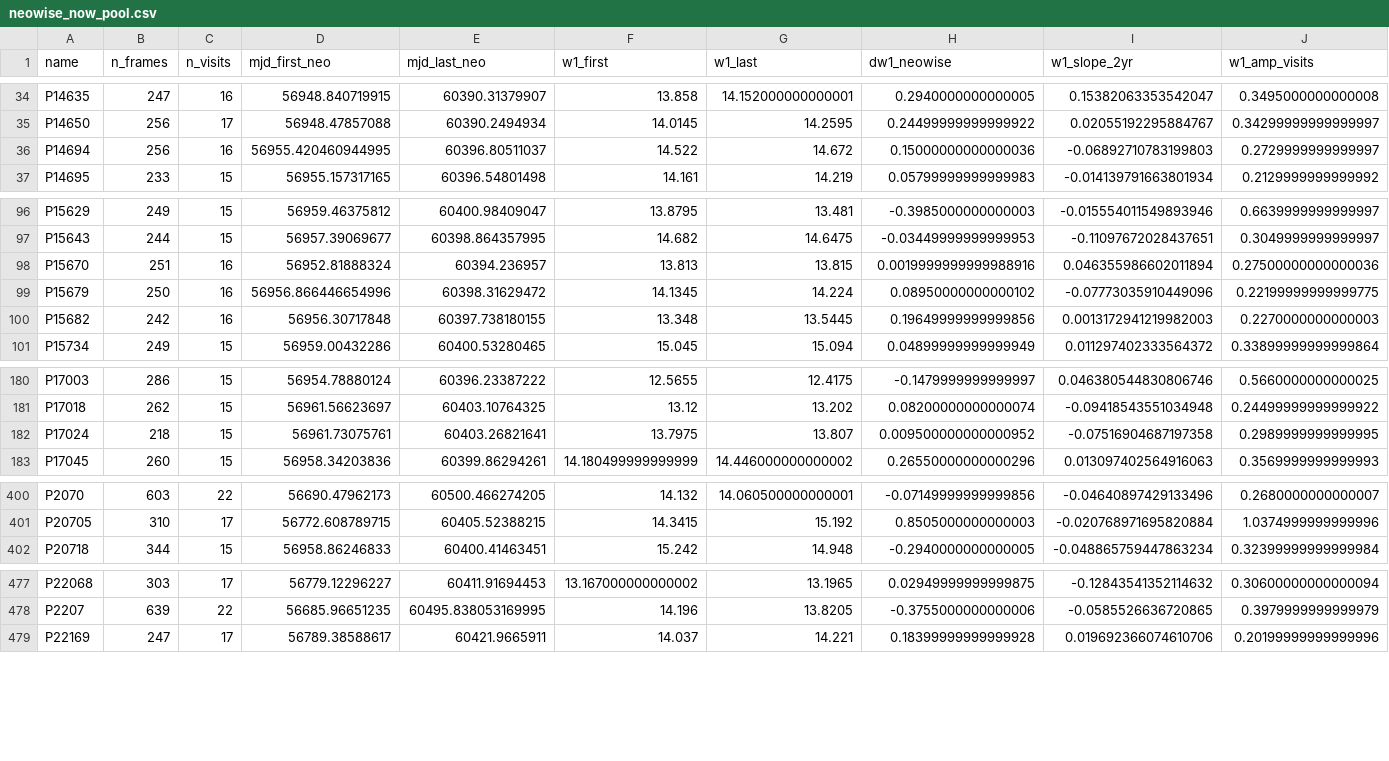
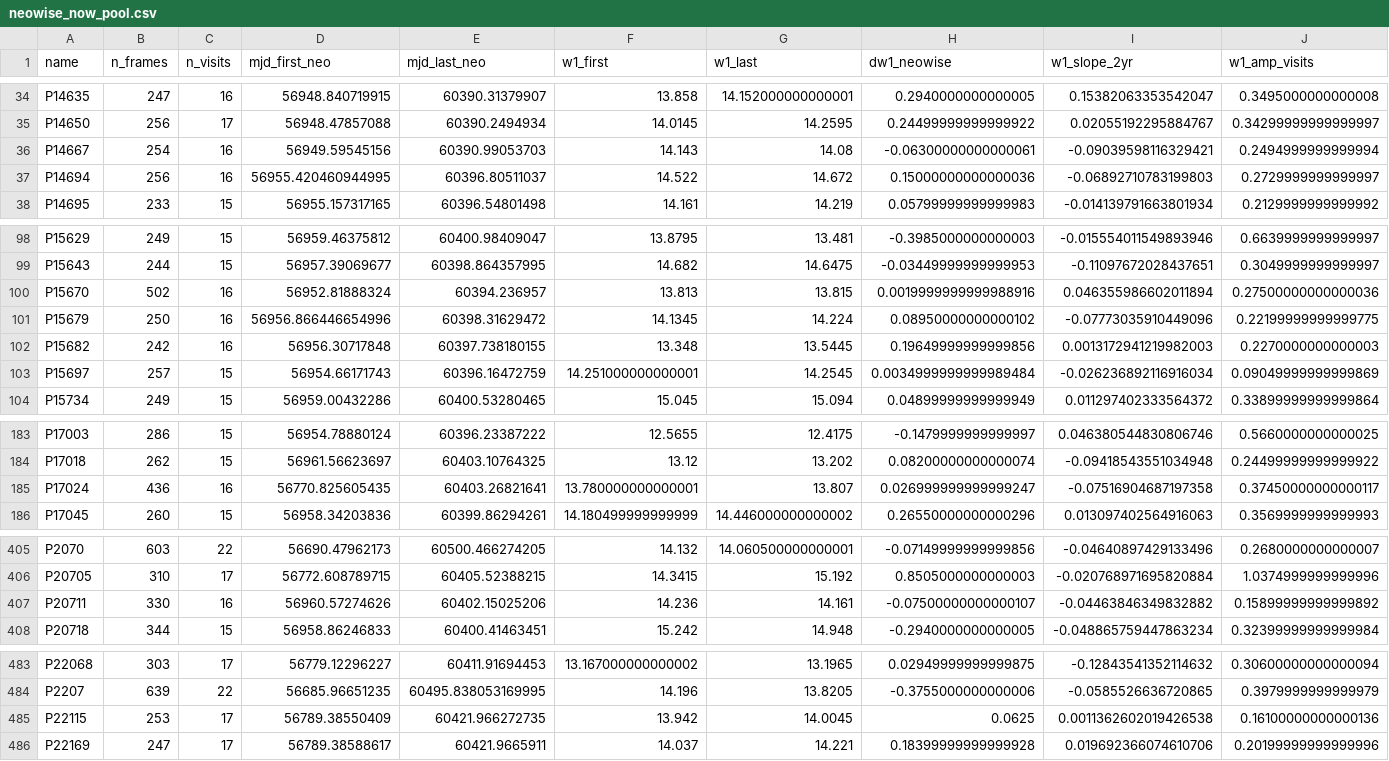
Before and after one commit to xoubish/CLAGN, a CSV file: data/neowise_now_pool.csv, drawn as a sheet; only a part is shown, gaps mark what is left out; addresses are those after the commit; rows hold the shown columns only; the diff covers the shown part only; the diff names each change by its address in the sheet, - before the commit and + after, or states it on an @@ line.

```diff
--- a/data/neowise_now_pool.csv
+++ b/data/neowise_now_pool.csv
+row 36: P14667 | 254 | 16 | 56949.59545156 | 60390.99053703 | 14.143 | 14.08 | -0.06300000000000061 | -0.09039598116329421 | 0.2494999999999994
-B100 (n_frames): 251
+B100 (n_frames): 502
+row 103: P15697 | 257 | 15 | 56954.66171743 | 60396.16472759 | 14.251000000000001 | 14.2545 | 0.0034999999999989484 | -0.026236892116916034 | 0.09049999999999869
-B185 (n_frames): 218
+B185 (n_frames): 436
-C185 (n_visits): 15
+C185 (n_visits): 16
-D185 (mjd_first_neo): 56961.73075761
+D185 (mjd_first_neo): 56770.825605435
-F185 (w1_first): 13.7975
+F185 (w1_first): 13.780000000000001
-H185 (dw1_neowise): 0.009500000000000952
+H185 (dw1_neowise): 0.026999999999999247
-J185 (w1_amp_visits): 0.2989999999999995
+J185 (w1_amp_visits): 0.37450000000000117
+row 407: P20711 | 330 | 16 | 56960.57274626 | 60402.15025206 | 14.236 | 14.161 | -0.07500000000000107 | -0.04463846349832882 | 0.15899999999999892
+row 485: P22115 | 253 | 17 | 56789.38550409 | 60421.966272735 | 13.942 | 14.0045 | 0.0625 | 0.0011362602019426538 | 0.16100000000000136
```
Also changed, not shown: 4 added rows and 47 edited cells elsewhere in this file, data/neowise_now_zeltyn.csv, data/targets_oct26.csv, 25 other files.
